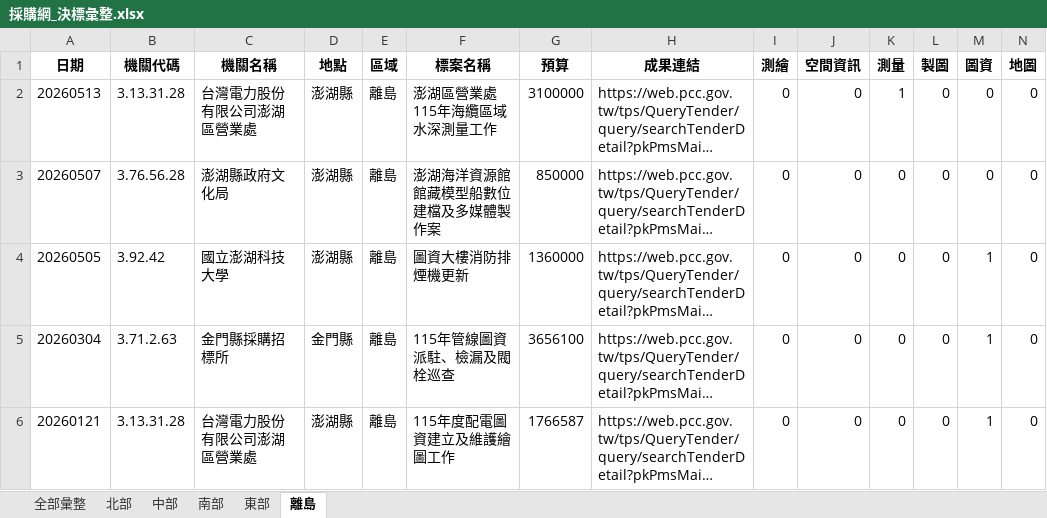
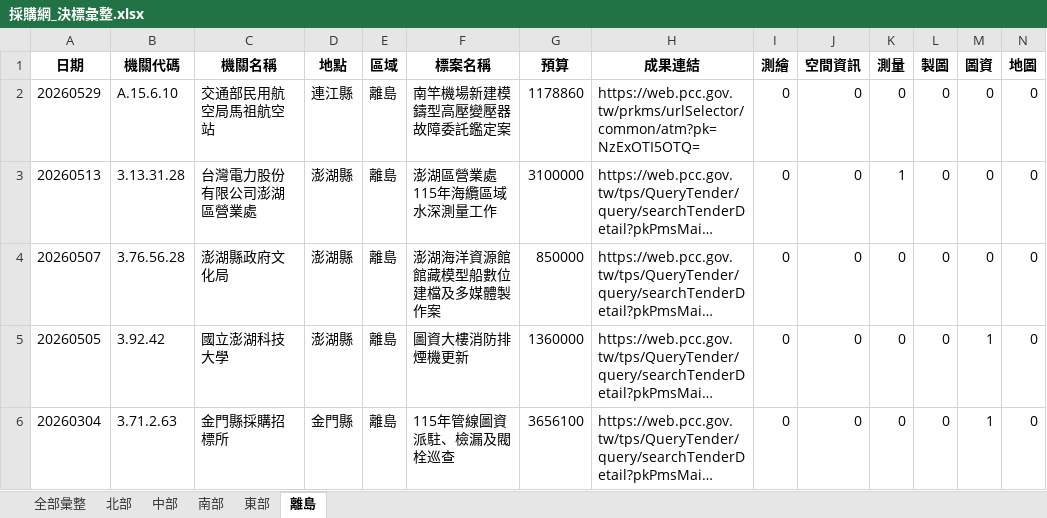
Before and after one commit to JAAAE/daily_bid, an Excel workbook: data/採購網_決標彙整.xlsx, sheet 離島, drawn as a sheet; only a part is shown; the shorter side is filled out with more unchanged rows; long unchanged cells end in …; values as stored, in another font and other column widths than the file's, no borders; rows hold the shown columns only; the diff names each change by its address in the sheet, - before the commit and + after, or states it on an @@ line.

```diff
--- a/data/採購網_決標彙整.xlsx (sheet 離島)
+++ b/data/採購網_決標彙整.xlsx (sheet 離島)
+row 2: 20260529 | A.15.6.10 | 交通部民用航空局馬祖航空站 | 連江縣 | 離島 | 南竿機場新建模鑄型高壓變壓器故障委託鑑定案 | 1178860 | https://web.pcc.gov.tw/prkms/urlSelector/common/atm?pk=NzExOTI5OTQ= | 0 | 0 | 0 | 0 | 0 | 0
```
Also changed, not shown: sheet 全部彙整, sheet 南部, sheet 北部, sheet 中部, sheet 東部.
